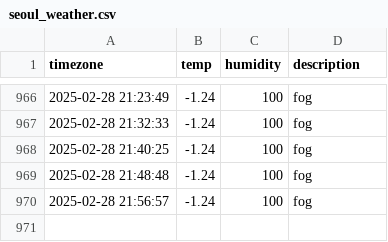
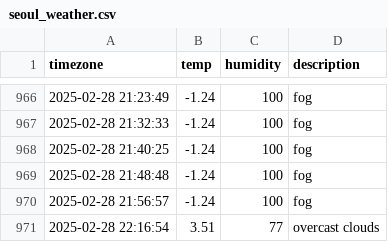
Before and after one commit to ssb0502/seoul_weather, a CSV file: seoul_weather.csv, drawn as a sheet; only a part is shown, gaps mark what is left out; the diff names each change by its address in the sheet, - before the commit and + after, or states it on an @@ line.

```diff
--- a/seoul_weather.csv
+++ b/seoul_weather.csv
+row 971: 2025-02-28 22:16:54 | 3.51 | 77 | overcast clouds
```
